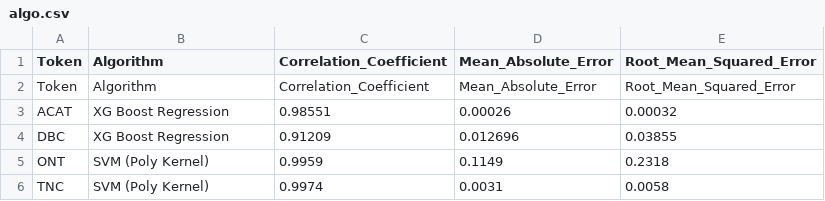
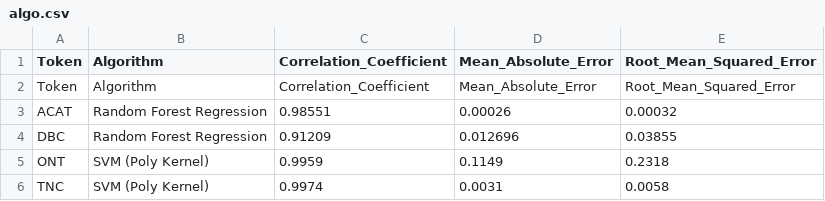
Before and after one commit to LindsayRichman/Nep5-DashApp, a CSV file: algo.csv, drawn as a sheet.

Commit message:
Update algo.csv

```diff
--- a/algo.csv
+++ b/algo.csv
@@ -2,4 +2,4 @@ Token, Algorithm, Correlation_Coefficient, Mean_Absolute_Error, Root_Mean_Square
 Token, Algorithm, Correlation_Coefficient, Mean_Absolute_Error, Root_Mean_Squared_Error
-ACAT, XG Boost Regression, 0.98551, 0.00026, 0.00032
-DBC, XG Boost Regression, 0.91209, 0.012696, 0.03855
+ACAT, Random Forest Regression, 0.98551, 0.00026, 0.00032
+DBC, Random Forest Regression, 0.91209, 0.012696, 0.03855
 ONT, SVM (Poly Kernel), 0.9959, 0.1149, 0.2318
```
